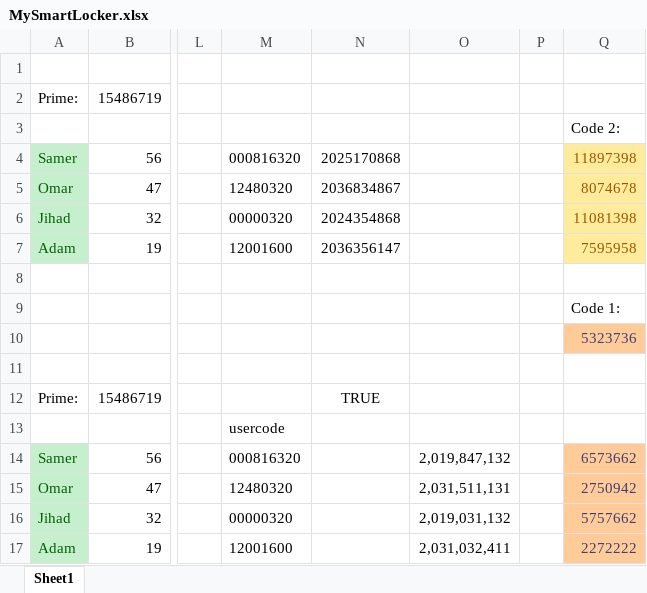
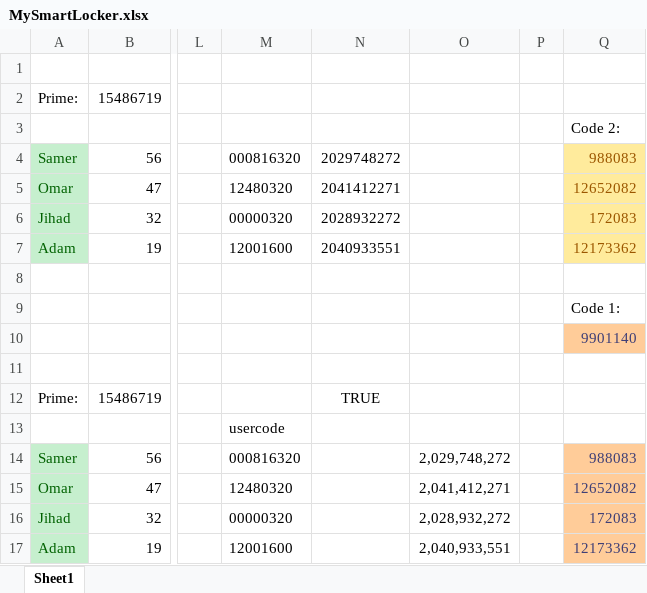
Before and after one commit to sameraamar/SmartLocker, an Excel workbook: MySmartLock/MySmartLocker.xlsx, sheet Sheet1, drawn as a sheet; only a part is shown, gaps mark what is left out; values as stored, in another font and other column widths than the file's, no borders; the diff names each change by its address in the sheet, - before the commit and + after, or states it on an @@ line.

Commit message:
fix excel

```diff
--- a/MySmartLock/MySmartLocker.xlsx (sheet Sheet1)
+++ b/MySmartLock/MySmartLocker.xlsx (sheet Sheet1)
-N4: 2025170868
+N4: 2029748272
-Q4: 11897398
+Q4: 988083
-N5: 2036834867
+N5: 2041412271
-Q5: 8074678
+Q5: 12652082
-N6: 2024354868
+N6: 2028932272
-Q6: 11081398
+Q6: 172083
-N7: 2036356147
+N7: 2040933551
-Q7: 7595958
+Q7: 12173362
-Q10: 5323736
+Q10: 9901140
-O14: 2,019,847,132
+O14: 2,029,748,272
-Q14: 6573662
+Q14: 988083
-O15: 2,031,511,131
+O15: 2,041,412,271
-Q15: 2750942
+Q15: 12652082
-O16: 2,019,031,132
+O16: 2,028,932,272
-Q16: 5757662
+Q16: 172083
-O17: 2,031,032,411
+O17: 2,040,933,551
-Q17: 2272222
+Q17: 12173362
```
Also changed, not shown: 1 other file.
